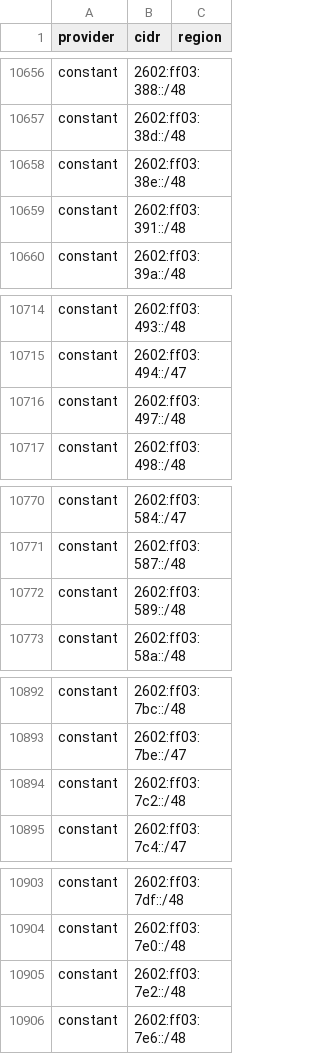
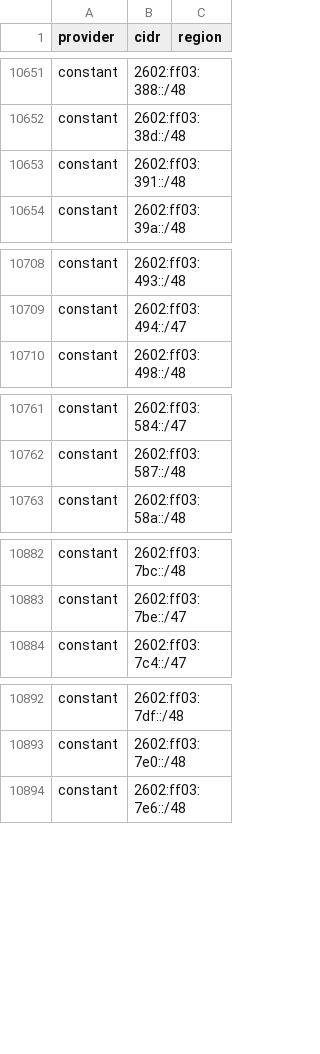
Before and after one commit to BitHeX0R/cdn-ip-ranges, a CSV file: all/all.csv, drawn as a sheet; only a part is shown, gaps mark what is left out; removed rows and columns are numbered as before the commit, all else as after; the diff covers the shown part only; the diff names each change by its address in the sheet, - before the commit and + after, or states it on an @@ line.

```diff
--- a/all/all.csv
+++ b/all/all.csv
-row 10658: constant | 2602:ff03:38e::/48
-row 10716: constant | 2602:ff03:497::/48
-row 10772: constant | 2602:ff03:589::/48
-row 10894: constant | 2602:ff03:7c2::/48
-row 10905: constant | 2602:ff03:7e2::/48
```
Also changed, not shown: 1 added row, 26 removed rows and 6 edited cells elsewhere in this file, 41 other files.
